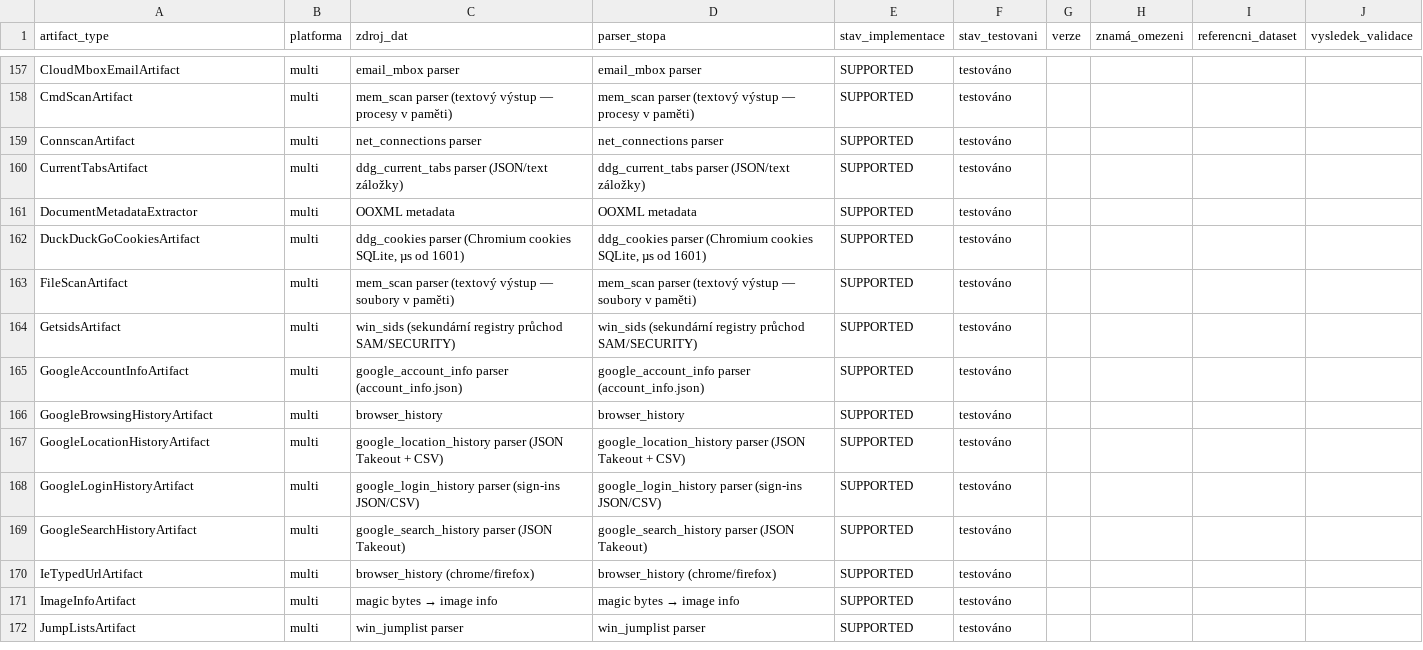
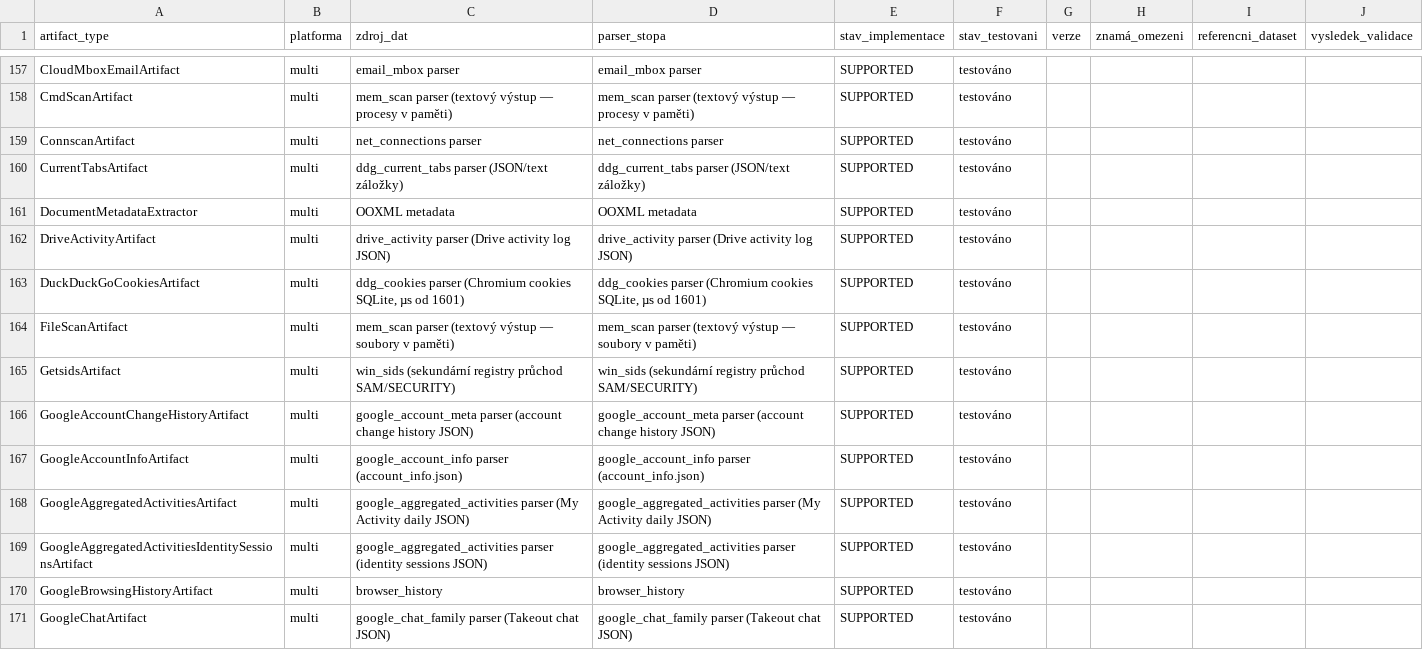
Before and after one commit to Mirutomaru/stopa, a CSV file: STOPA_COVERAGE_MATRIX.csv, drawn as a sheet; only a part is shown, gaps mark what is left out; the shorter side is filled out with more unchanged rows; the diff covers the shown part only.

Commit message:
feat(artifacts): STP-027 — ETAPA B vlna 5: Google Takeout rodina + Samsung voice (6 parserů / 12 AXIOM typů)
Nové parsery (čistý Python, I/O jen v entrypointech):
- google_aggregated_activities.py — My Activity daily JSON + identity sessions
- google_maps_activity.py — semantic location history (placeVisit E7→stupně, activitySegment)
- google_chat_family.py — sdílený Takeout JSON parser pro Chat/Hangouts/PlusChat/Talk
- google_account_meta.py — account change history / devices / export summary
- drive_activity.py — JSON log aktivit souborů (unix s i ISO)
- samsung_voice_recording.py — legacy mobile voice recorder SQLite DB

Pipeline dispatch: 5 name-based parserů (specifické detekce PŘED obecnějšími vlna-2 Google),
Samsung do SQLite chainu před Kik/generic fallbackem. C3 registry rozšířeno na 34 parserů.

Coverage matice flip 12 přímých AXIOM typů NOT_SUPPORTED → SUPPORTED: covered 56 → 68 / 232.

Testy: 43 nových syntetických offline testů (tests/test_w5_parsers.py);
full suite 1242 passed, 1 skipped; ruff clean.

```diff
--- a/STOPA_COVERAGE_MATRIX.csv
+++ b/STOPA_COVERAGE_MATRIX.csv
@@ -161,2 +161,3 @@ CurrentTabsArtifact,multi,ddg_current_tabs parser (JSON/text záložky),ddg_curr
 DocumentMetadataExtractor,multi,OOXML metadata,OOXML metadata,SUPPORTED,testováno,,,,
+DriveActivityArtifact,multi,drive_activity parser (Drive activity log JSON),drive_activity parser (Drive activity log JSON),SUPPORTED,testováno,,,,
 DuckDuckGoCookiesArtifact,multi,"ddg_cookies parser (Chromium cookies SQLite, µs od 1601)","ddg_cookies parser (Chromium cookies SQLite, µs od 1601)",SUPPORTED,testováno,,,,
@@ -164,3 +165,7 @@ FileScanArtifact,multi,mem_scan parser (textový výstup — soubory v paměti),
 GetsidsArtifact,multi,win_sids (sekundární registry průchod SAM/SECURITY),win_sids (sekundární registry průchod SAM/SECURITY),SUPPORTED,testováno,,,,
+GoogleAccountChangeHistoryArtifact,multi,google_account_meta parser (account change history JSON),google_account_meta parser (account change history JSON),SUPPORTED,testováno,,,,
 GoogleAccountInfoArtifact,multi,google_account_info parser (account_info.json),google_account_info parser (account_info.json),SUPPORTED,testováno,,,,
+GoogleAggregatedActivitiesArtifact,multi,google_aggregated_activities parser (My Activity daily JSON),google_aggregated_activities parser (My Activity daily JSON),SUPPORTED,testováno,,,,
+GoogleAggregatedActivitiesIdentitySessionsArtifact,multi,google_aggregated_activities parser (identity sessions JSON),google_aggregated_activities parser (identity sessions JSON),SUPPORTED,testováno,,,,
 GoogleBrowsingHistoryArtifact,multi,browser_history,browser_history,SUPPORTED,testováno,,,,
+GoogleChatArtifact,multi,google_chat_family parser (Takeout chat JSON),google_chat_family parser (Takeout chat JSON),SUPPORTED,testováno,,,,
```
Also changed, not shown: 7 added rows and 12 removed rows elsewhere in this file, 16 other files.
